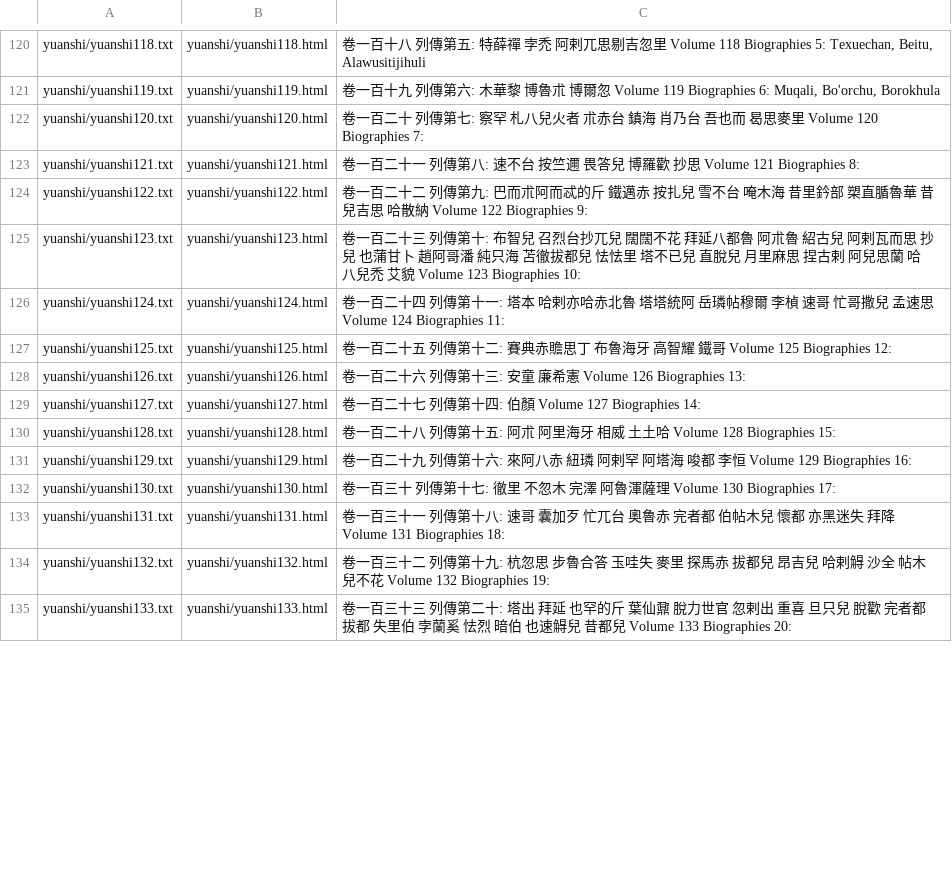
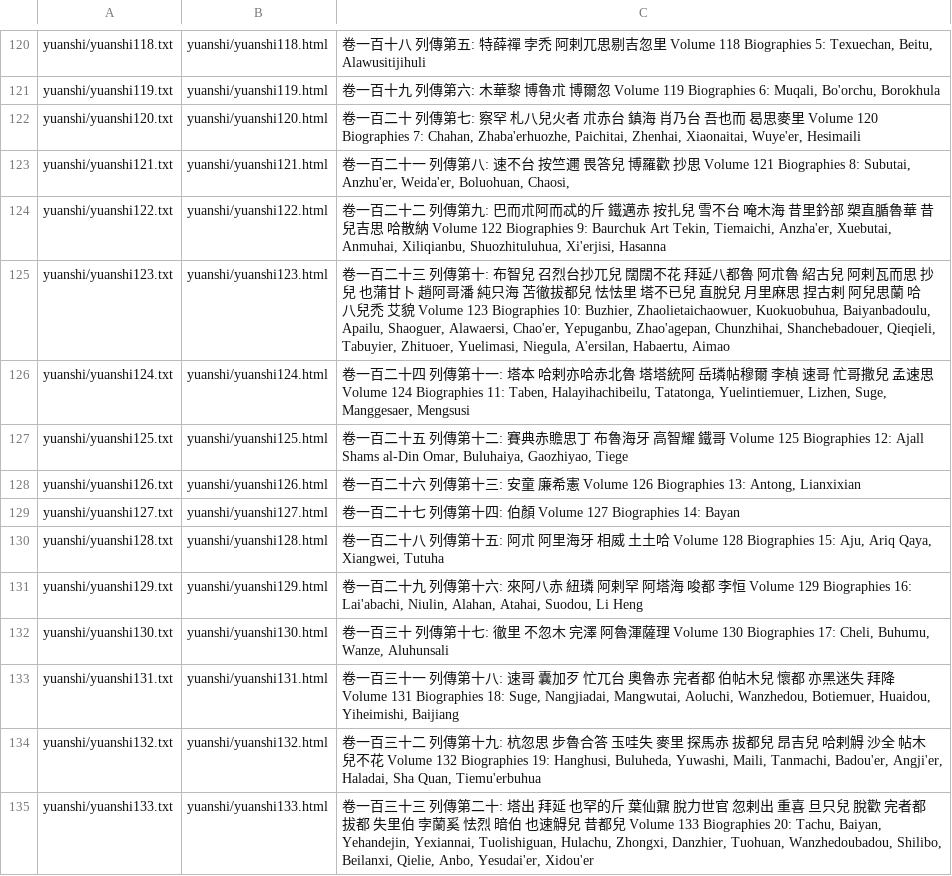
Before and after one commit to alexamies/chinesenotes.com, a CSV file: data/corpus/yuanshi.csv, drawn as a sheet; only a part is shown, gaps mark what is left out; the diff covers the shown part only.

```diff
--- a/data/corpus/yuanshi.csv
+++ b/data/corpus/yuanshi.csv
@@ -121,15 +121,15 @@ yuanshi/yuanshi118.txt	yuanshi/yuanshi118.html	卷一百十八　列傳第五:
 yuanshi/yuanshi119.txt	yuanshi/yuanshi119.html	卷一百十九　列傳第六:　木華黎 博魯朮 博爾忽 Volume 119 Biographies 6: Muqali, Bo'orchu, Borokhula
-yuanshi/yuanshi120.txt	yuanshi/yuanshi120.html	卷一百二十　　列傳第七:　察罕 札八兒火者 朮赤台 鎮海 肖乃台 吾也而 曷思麥里 Volume 120 Biographies 7:
-yuanshi/yuanshi121.txt	yuanshi/yuanshi121.html	卷一百二十一　列傳第八:　速不台 按竺邇 畏答兒 博羅歡 抄思 Volume 121 Biographies 8:
-yuanshi/yuanshi122.txt	yuanshi/yuanshi122.html	卷一百二十二　列傳第九:　巴而朮阿而忒的斤 鐵邁赤 按扎兒 雪不台 唵木海 昔里鈐部 槊直腯魯華 昔兒吉思 哈散納 Volume 122 Biographies 9:
-yuanshi/yuanshi123.txt	yuanshi/yuanshi123.html	卷一百二十三　列傳第十: 布智兒 召烈台抄兀兒 闊闊不花 拜延八都魯 阿朮魯 紹古兒 阿剌瓦而思 抄兒 也蒲甘卜 趙阿哥潘 純只海 苫徹拔都兒 怯怯里 塔不已兒 直脫兒 月里麻思 捏古剌 阿兒思蘭 哈八兒禿 艾貌 Volume 123 Biographies 10:
-yuanshi/yuanshi124.txt	yuanshi/yuanshi124.html	卷一百二十四　列傳第十一: 塔本 哈剌亦哈赤北魯 塔塔統阿 岳璘帖穆爾 李楨 速哥 忙哥撒兒 孟速思 Volume 124 Biographies 11:
-yuanshi/yuanshi125.txt	yuanshi/yuanshi125.html	卷一百二十五　列傳第十二: 賽典赤贍思丁 布魯海牙 高智耀 鐵哥 Volume 125 Biographies 12:
-yuanshi/yuanshi126.txt	yuanshi/yuanshi126.html	卷一百二十六　列傳第十三: 安童 廉希憲 Volume 126 Biographies 13:
-yuanshi/yuanshi127.txt	yuanshi/yuanshi127.html	卷一百二十七　列傳第十四: 伯顏 Volume 127 Biographies 14:
-yuanshi/yuanshi128.txt	yuanshi/yuanshi128.html	卷一百二十八　列傳第十五: 阿朮 阿里海牙 相威 土土哈 Volume 128 Biographies 15:
-yuanshi/yuanshi129.txt	yuanshi/yuanshi129.html	卷一百二十九　列傳第十六: 來阿八赤 紐璘 阿剌罕 阿塔海 唆都 李恒 Volume 129 Biographies 16:
-yuanshi/yuanshi130.txt	yuanshi/yuanshi130.html	卷一百三十　　列傳第十七: 徹里 不忽木 完澤 阿魯渾薩理 Volume 130 Biographies 17:
-yuanshi/yuanshi131.txt	yuanshi/yuanshi131.html	卷一百三十一　列傳第十八: 速哥 囊加歹 忙兀台 奧魯赤 完者都 伯帖木兒 懷都 亦黑迷失 拜降 Volume 131 Biographies 18:
-yuanshi/yuanshi132.txt	yuanshi/yuanshi132.html	卷一百三十二　列傳第十九: 杭忽思 步魯合答 玉哇失 麥里 探馬赤 拔都兒 昂吉兒 哈剌䚟 沙全 帖木兒不花 Volume 132 Biographies 19:
-yuanshi/yuanshi133.txt	yuanshi/yuanshi133.html	卷一百三十三　列傳第二十: 塔出 拜延 也罕的斤 葉仙鼐 脫力世官 忽剌出 重喜 旦只兒 脫歡 完者都拔都 失里伯 孛蘭奚 怯烈 暗伯 也速䚟兒 昔都兒 Volume 133 Biographies 20:
+yuanshi/yuanshi120.txt	yuanshi/yuanshi120.html	卷一百二十　　列傳第七:　察罕 札八兒火者 朮赤台 鎮海 肖乃台 吾也而 曷思麥里 Volume 120 Biographies 7: Chahan, Zhaba'erhuozhe, Paichitai, Zhenhai, Xiaonaitai, Wuye'er, Hesimaili
+yuanshi/yuanshi121.txt	yuanshi/yuanshi121.html	卷一百二十一　列傳第八:　速不台 按竺邇 畏答兒 博羅歡 抄思 Volume 121 Biographies 8: Subutai, Anzhu'er, Weida'er, Boluohuan, Chaosi,
+yuanshi/yuanshi122.txt	yuanshi/yuanshi122.html	卷一百二十二　列傳第九:　巴而朮阿而忒的斤 鐵邁赤 按扎兒 雪不台 唵木海 昔里鈐部 槊直腯魯華 昔兒吉思 哈散納 Volume 122 Biographies 9: Baurchuk Art Tekin, Tiemaichi, Anzha'er, Xuebutai, Anmuhai, Xiliqianbu, Shuozhituluhua, Xi'erjisi, Hasanna
+yuanshi/yuanshi123.txt	yuanshi/yuanshi123.html	卷一百二十三　列傳第十: 布智兒 召烈台抄兀兒 闊闊不花 拜延八都魯 阿朮魯 紹古兒 阿剌瓦而思 抄兒 也蒲甘卜 趙阿哥潘 純只海 苫徹拔都兒 怯怯里 塔不已兒 直脫兒 月里麻思 捏古剌 阿兒思蘭 哈八兒禿 艾貌 Volume 123 Biographies 10: Buzhier, Zhaolietaichaowuer, Kuokuobuhua, Baiyanbadoulu, Apailu, Shaoguer, Alawaersi, Chao'er, Yepuganbu, Zhao'agepan, Chunzhihai, Shanchebadouer, Qieqieli, Tabuyier, Zhituoer, Yuelimasi, Niegula, A'ersilan, Habaertu, Aimao
+yuanshi/yuanshi124.txt	yuanshi/yuanshi124.html	卷一百二十四　列傳第十一: 塔本 哈剌亦哈赤北魯 塔塔統阿 岳璘帖穆爾 李楨 速哥 忙哥撒兒 孟速思 Volume 124 Biographies 11: Taben, Halayihachibeilu, Tatatonga, Yuelintiemuer, Lizhen, Suge, Manggesaer, Mengsusi
+yuanshi/yuanshi125.txt	yuanshi/yuanshi125.html	卷一百二十五　列傳第十二: 賽典赤贍思丁 布魯海牙 高智耀 鐵哥 Volume 125 Biographies 12: Ajall Shams al-Din Omar, Buluhaiya, Gaozhiyao, Tiege
+yuanshi/yuanshi126.txt	yuanshi/yuanshi126.html	卷一百二十六　列傳第十三: 安童 廉希憲 Volume 126 Biographies 13: Antong, Lianxixian
+yuanshi/yuanshi127.txt	yuanshi/yuanshi127.html	卷一百二十七　列傳第十四: 伯顏 Volume 127 Biographies 14: Bayan
+yuanshi/yuanshi128.txt	yuanshi/yuanshi128.html	卷一百二十八　列傳第十五: 阿朮 阿里海牙 相威 土土哈 Volume 128 Biographies 15: Aju, Ariq Qaya, Xiangwei, Tutuha
+yuanshi/yuanshi129.txt	yuanshi/yuanshi129.html	卷一百二十九　列傳第十六: 來阿八赤 紐璘 阿剌罕 阿塔海 唆都 李恒 Volume 129 Biographies 16: Lai'abachi, Niulin, Alahan, Atahai, Suodou, Li Heng
+yuanshi/yuanshi130.txt	yuanshi/yuanshi130.html	卷一百三十　　列傳第十七: 徹里 不忽木 完澤 阿魯渾薩理 Volume 130 Biographies 17: Cheli, Buhumu, Wanze, Aluhunsali
+yuanshi/yuanshi131.txt	yuanshi/yuanshi131.html	卷一百三十一　列傳第十八: 速哥 囊加歹 忙兀台 奧魯赤 完者都 伯帖木兒 懷都 亦黑迷失 拜降 Volume 131 Biographies 18: Suge, Nangjiadai, Mangwutai, Aoluchi, Wanzhedou, Botiemuer, Huaidou, Yiheimishi, Baijiang
+yuanshi/yuanshi132.txt	yuanshi/yuanshi132.html	卷一百三十二　列傳第十九: 杭忽思 步魯合答 玉哇失 麥里 探馬赤 拔都兒 昂吉兒 哈剌䚟 沙全 帖木兒不花 Volume 132 Biographies 19: Hanghusi, Buluheda, Yuwashi, Maili, Tanmachi, Badou'er, Angji'er, Haladai, Sha Quan, Tiemu'erbuhua
+yuanshi/yuanshi133.txt	yuanshi/yuanshi133.html	卷一百三十三　列傳第二十: 塔出 拜延 也罕的斤 葉仙鼐 脫力世官 忽剌出 重喜 旦只兒 脫歡 完者都拔都 失里伯 孛蘭奚 怯烈 暗伯 也速䚟兒 昔都兒 Volume 133 Biographies 20: Tachu, Baiyan, Yehandejin, Yexiannai, Tuolishiguan, Hulachu, Zhongxi, Danzhier, Tuohuan, Wanzhedoubadou, Shilibo, Beilanxi, Qielie, Anbo, Yesudai'er, Xidou'er
```
Also changed, not shown: 77 edited cells elsewhere in this file, 31 other files.
